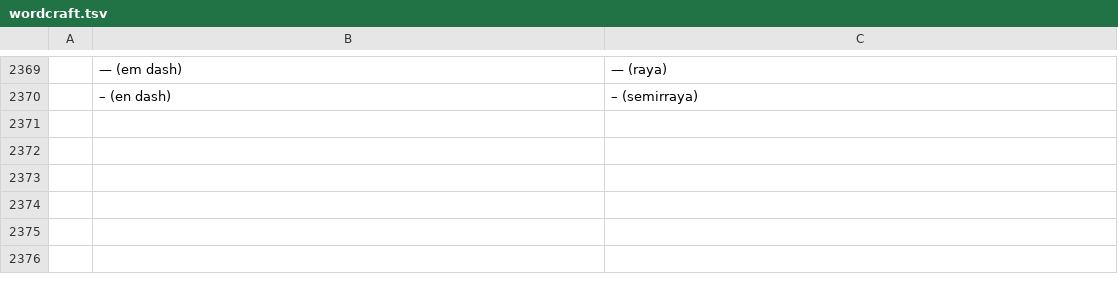
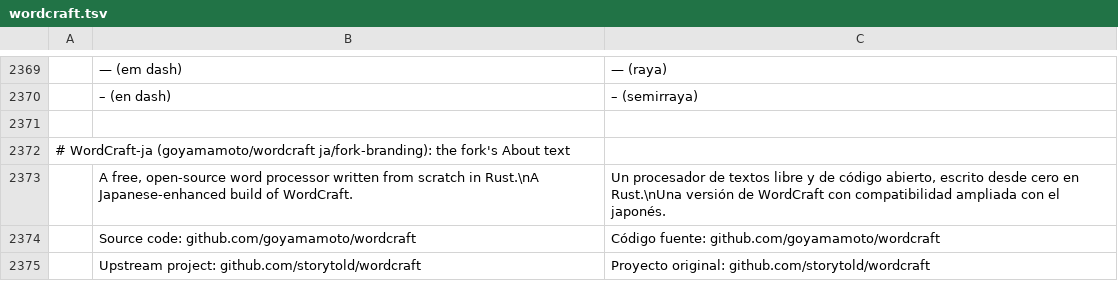
Before and after one commit to goyamamoto/craft-i18n, a TSV file: locales/es/wordcraft.tsv, drawn as a sheet; only a part is shown, gaps mark what is left out; the diff names each change by its address in the sheet, - before the commit and + after, or states it on an @@ line.

Commit message:
WordCraft-ja: the ja/fork-branding About rows (local, not published)

```diff
--- a/locales/es/wordcraft.tsv
+++ b/locales/es/wordcraft.tsv
+row 2371: (empty)
+row 2372: # WordCraft-ja (goyamamoto/wordcraft ja/fork-branding): the fork's About text
+row 2373:  | A free, open-source word processor written from scratch in Rust.\nA Japanese-enhanced build of WordCraft. | Un procesador de textos libre y de código abierto, escrito desde cero en Rust.\nUna versión de WordCraft con compatibilidad ampliada con el japonés.
+row 2374:  | Source code: github.com/goyamamoto/wordcraft | Código fuente: github.com/goyamamoto/wordcraft
+row 2375:  | Upstream project: github.com/storytold/wordcraft | Proyecto original: github.com/storytold/wordcraft
```
Also changed, not shown: locales/bg/wordcraft.tsv, locales/ja/wordcraft.tsv, 19 other files.
